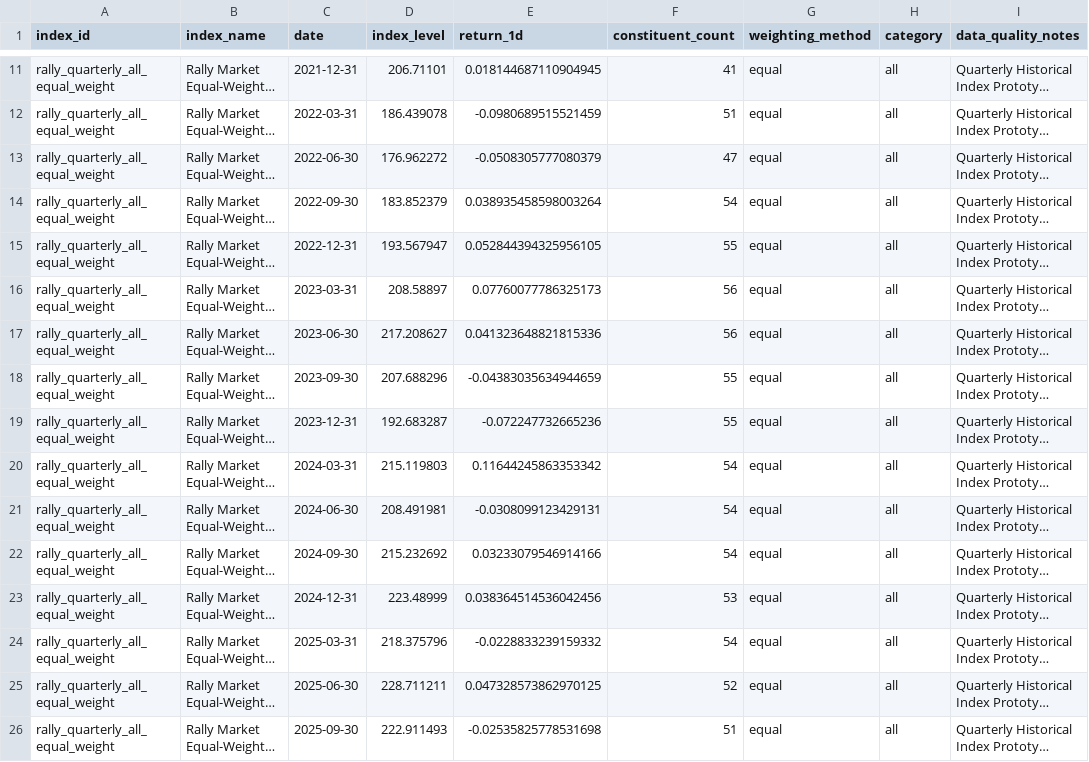
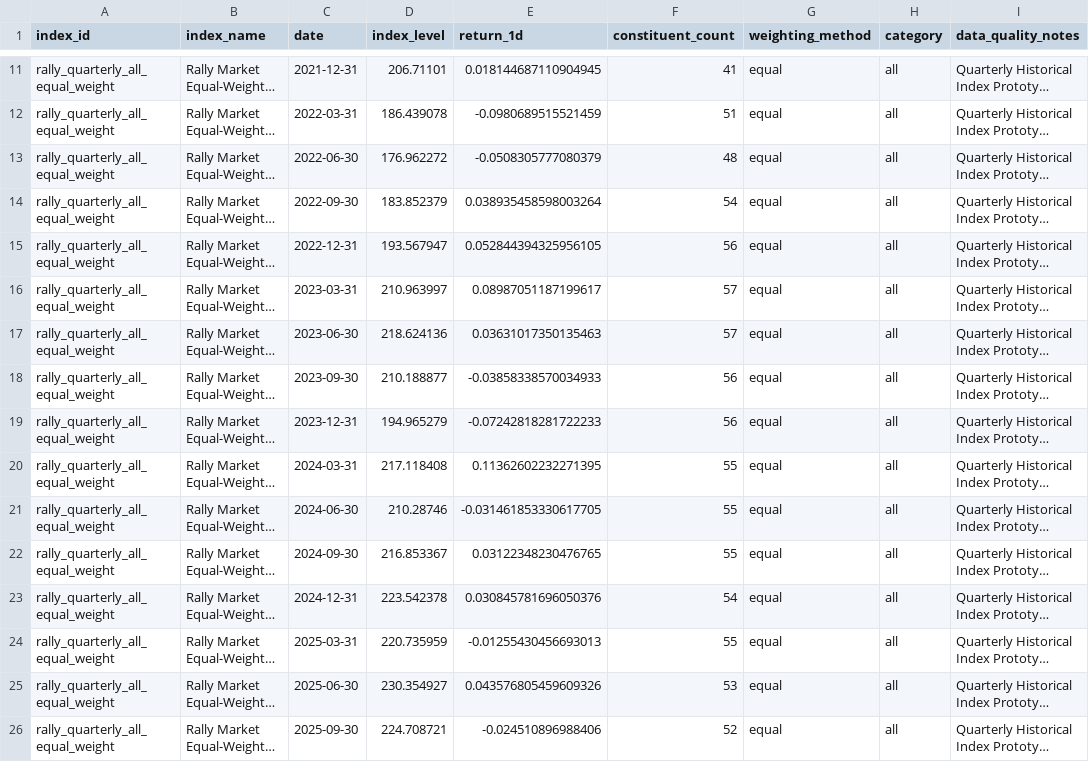
Before and after one commit to Marshdoggo/rally-terminal, a CSV file: data/processed/rally_quarterly_indices.csv, drawn as a sheet; only a part is shown, gaps mark what is left out; long unchanged cells end in …; the diff covers the shown part only; the diff names each change by its address in the sheet, - before the commit and + after, or states it on an @@ line.

```diff
--- a/data/processed/rally_quarterly_indices.csv
+++ b/data/processed/rally_quarterly_indices.csv
-F13 (constituent_count): 47
+F13 (constituent_count): 48
-F15 (constituent_count): 55
+F15 (constituent_count): 56
-D16 (index_level): 208.58897
+D16 (index_level): 210.963997
-E16 (return_1d): 0.07760077786325173
+E16 (return_1d): 0.08987051187199617
-F16:F17 (constituent_count): 56
+F16:F17 (constituent_count): 57
-D17 (index_level): 217.208627
+D17 (index_level): 218.624136
-E17 (return_1d): 0.041323648821815336
+E17 (return_1d): 0.03631017350135463
-D18 (index_level): 207.688296
+D18 (index_level): 210.188877
-E18 (return_1d): -0.04383035634944659
+E18 (return_1d): -0.03858338570034933
-F18:F19 (constituent_count): 55
+F18:F19 (constituent_count): 56
-D19 (index_level): 192.683287
+D19 (index_level): 194.965279
-E19 (return_1d): -0.072247732665236
+E19 (return_1d): -0.07242818281722233
-D20 (index_level): 215.119803
+D20 (index_level): 217.118408
-E20 (return_1d): 0.11644245863353342
+E20 (return_1d): 0.11362602232271395
-F20:F22 (constituent_count): 54
+F20:F22 (constituent_count): 55
-D21 (index_level): 208.491981
+D21 (index_level): 210.28746
-E21 (return_1d): -0.0308099123429131
+E21 (return_1d): -0.031461853330617705
-D22 (index_level): 215.232692
+D22 (index_level): 216.853367
-E22 (return_1d): 0.03233079546914166
+E22 (return_1d): 0.03122348230476765
-D23 (index_level): 223.48999
+D23 (index_level): 223.542378
-E23 (return_1d): 0.038364514536042456
+E23 (return_1d): 0.030845781696050376
-F23 (constituent_count): 53
+F23 (constituent_count): 54
-D24 (index_level): 218.375796
+D24 (index_level): 220.735959
-E24 (return_1d): -0.0228833239159332
+E24 (return_1d): -0.01255430456693013
-F24 (constituent_count): 54
+F24 (constituent_count): 55
-D25 (index_level): 228.711211
+D25 (index_level): 230.354927
-E25 (return_1d): 0.047328573862970125
+E25 (return_1d): 0.043576805459609326
-F25 (constituent_count): 52
+F25 (constituent_count): 53
-D26 (index_level): 222.911493
+D26 (index_level): 224.708721
-E26 (return_1d): -0.02535825778531698
+E26 (return_1d): -0.024510896988406
-F26 (constituent_count): 51
+F26 (constituent_count): 52
```
Also changed, not shown: 141 edited cells elsewhere in this file, data/normalized/import_runs.csv, data/normalized/price_observations.csv, 16 other files.
